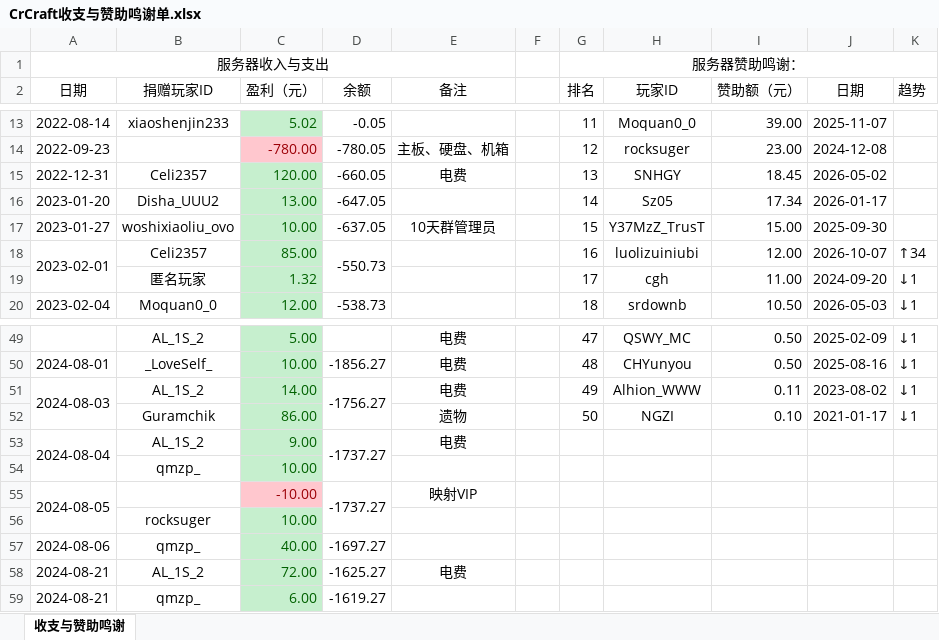
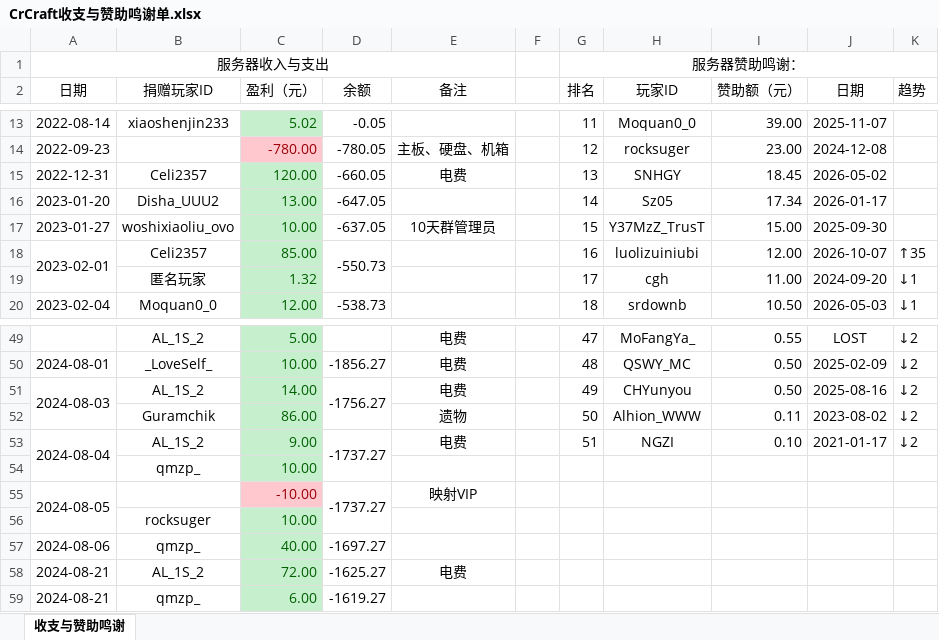
Before and after one commit to LHM056awa/CrCraft-Info, an Excel workbook: CrCraft收支与赞助鸣谢单.xlsx, sheet 收支与赞助鸣谢, drawn as a sheet; only a part is shown, gaps mark what is left out; values as stored, in another font and other column widths than the file's, no borders; conditional formats not drawn; the diff covers the shown part only; the diff names each change by its address in the sheet, - before the commit and + after, or states it on an @@ line.

```diff
--- a/CrCraft收支与赞助鸣谢单.xlsx (sheet 收支与赞助鸣谢)
+++ b/CrCraft收支与赞助鸣谢单.xlsx (sheet 收支与赞助鸣谢)
-K18 (趋势): ↑34
+K18 (趋势): ↑35
-H49 (玩家ID): QSWY_MC
+H49 (玩家ID): MoFangYa_
-I49 (赞助额（元）): 0.50
+I49 (赞助额（元）): 0.55
-J49 (日期): 2025-02-09
+J49 (日期): LOST
-K49:K52 (趋势): ↓1
+K49:K52 (趋势): ↓2
-H50 (玩家ID): CHYunyou
+H50 (玩家ID): QSWY_MC
-J50 (日期): 2025-08-16
+J50 (日期): 2025-02-09
-H51 (玩家ID): Alhion_WWW
+H51 (玩家ID): CHYunyou
-I51 (赞助额（元）): 0.11
+I51 (赞助额（元）): 0.50
-J51 (日期): 2023-08-02
+J51 (日期): 2025-08-16
-H52 (玩家ID): NGZI
+H52 (玩家ID): Alhion_WWW
-I52 (赞助额（元）): 0.10
+I52 (赞助额（元）): 0.11
-J52 (日期): 2021-01-17
+J52 (日期): 2023-08-02
-G53 (排名): (empty)
+G53 (排名): 51
-H53 (玩家ID): (empty)
+H53 (玩家ID): NGZI
-I53 (赞助额（元）): (empty)
+I53 (赞助额（元）): 0.10
-J53 (日期): (empty)
+J53 (日期): 2021-01-17
-K53 (趋势): (empty)
+K53 (趋势): ↓2
```
Also changed, not shown: 3 added rows, 1 removed row, 31 edited cells and cell formats elsewhere in this sheet.
